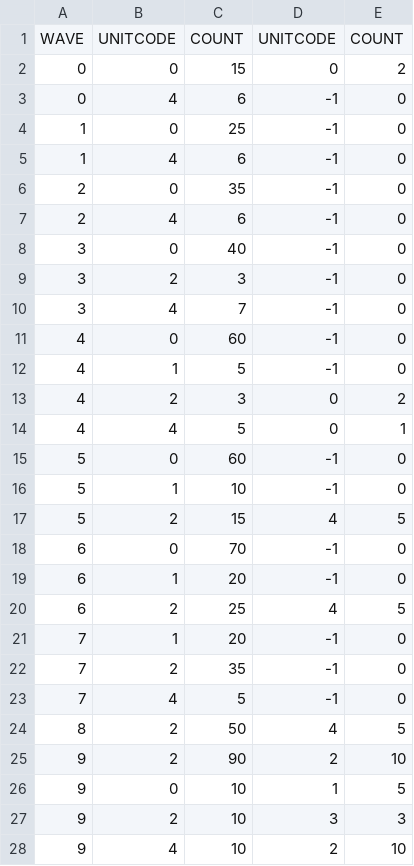
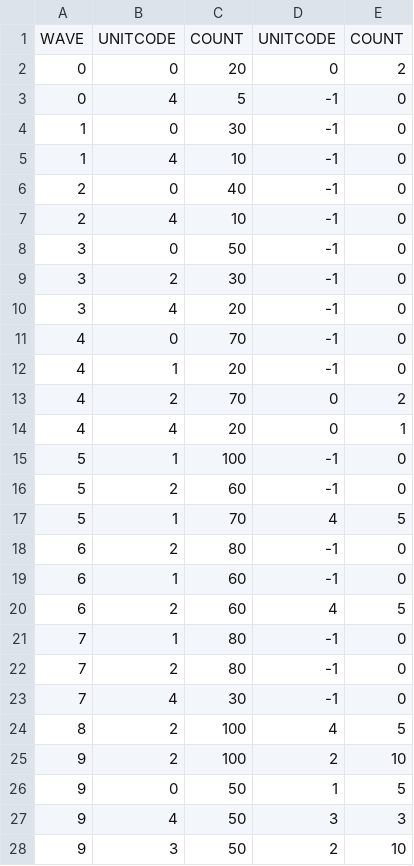
Before and after one commit to Crecrepher/Open_Warfare, a CSV file: Open_Warfare-bin/waves/map10.csv, drawn as a sheet.

```diff
--- a/Open_Warfare-bin/waves/map10.csv
+++ b/Open_Warfare-bin/waves/map10.csv
@@ -1,28 +1,28 @@
 WAVE,UNITCODE,COUNT,UNITCODE,COUNT
-0,0,15,0,2
-0,4,6,-1,0
-1,0,25,-1,0
-1,4,6,-1,0
-2,0,35,-1,0
-2,4,6,-1,0
-3,0,40,-1,0
-3,2,3,-1,0
-3,4,7,-1,0
-4,0,60,-1,0
-4,1,5,-1,0
-4,2,3,0,2
-4,4,5,0,1
-5,0,60,-1,0
-5,1,10,-1,0
-5,2,15,4,5
-6,0,70,-1,0
-6,1,20,-1,0
-6,2,25,4,5
-7,1,20,-1,0
-7,2,35,-1,0
-7,4,5,-1,0
-8,2,50,4,5
-9,2,90,2,10
-9,0,10,1,5
-9,2,10,3,3
-9,4,10,2,10
+0,0,20,0,2
+0,4,5,-1,0
+1,0,30,-1,0
+1,4,10,-1,0
+2,0,40,-1,0
+2,4,10,-1,0
+3,0,50,-1,0
+3,2,30,-1,0
+3,4,20,-1,0
+4,0,70,-1,0
+4,1,20,-1,0
+4,2,70,0,2
+4,4,20,0,1
+5,1,100,-1,0
+5,2,60,-1,0
+5,1,70,4,5
+6,2,80,-1,0
+6,1,60,-1,0
+6,2,60,4,5
+7,1,80,-1,0
+7,2,80,-1,0
+7,4,30,-1,0
+8,2,100,4,5
+9,2,100,2,10
+9,0,50,1,5
+9,4,50,3,3
+9,3,50,2,10
```
Also changed, not shown: Open_Warfare-bin/maps/map8.csv, Open_Warfare-bin/maps/map9.csv, 25 other files.
